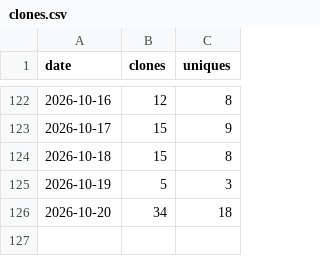
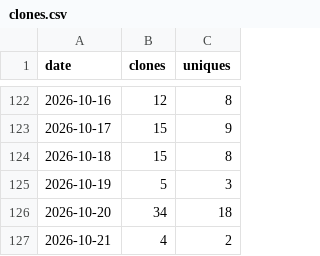
Before and after one commit to adamorad/portpeek, a CSV file: data/traffic/clones.csv, drawn as a sheet; only a part is shown, gaps mark what is left out.

```diff
--- a/data/traffic/clones.csv
+++ b/data/traffic/clones.csv
@@ -126 +126,2 @@ date,clones,uniques
 2026-10-20,34,18
+2026-10-21,4,2
```
Also changed, not shown: data/traffic/downloads.csv, data/traffic/views.csv.
